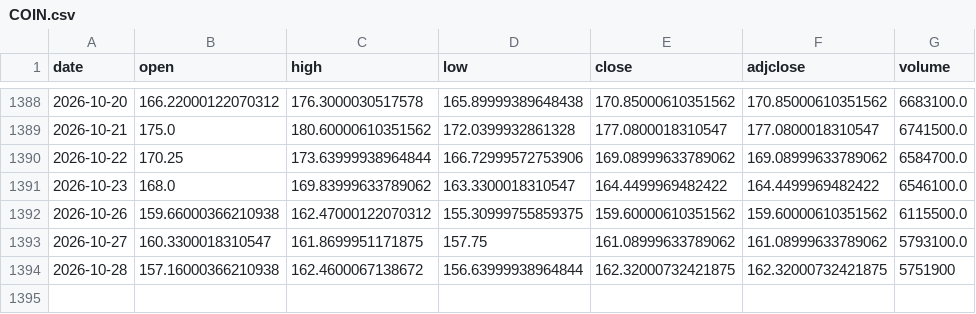
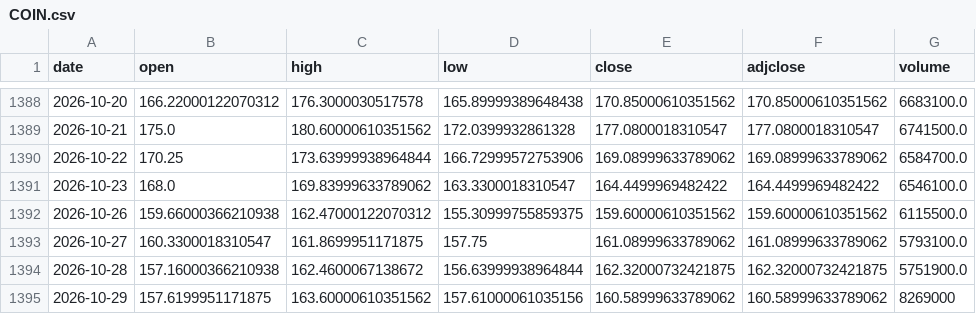
Before and after one commit to c7dprcvcv6-create/market-lab, a CSV file: data/prices/COIN.csv, drawn as a sheet; only a part is shown, gaps mark what is left out.

```diff
--- a/data/prices/COIN.csv
+++ b/data/prices/COIN.csv
@@ -1393,2 +1393,3 @@ date,open,high,low,close,adjclose,volume
 2026-10-27,160.3300018310547,161.8699951171875,157.75,161.08999633789062,161.08999633789062,5793100.0
-2026-10-28,157.16000366210938,162.4600067138672,156.63999938964844,162.32000732421875,162.32000732421875,5751900
+2026-10-28,157.16000366210938,162.4600067138672,156.63999938964844,162.32000732421875,162.32000732421875,5751900.0
+2026-10-29,157.6199951171875,163.60000610351562,157.61000061035156,160.58999633789062,160.58999633789062,8269000
```
Also changed, not shown: data/prices/BMNR.csv, data/prices/GLD.csv, 15 other files.
